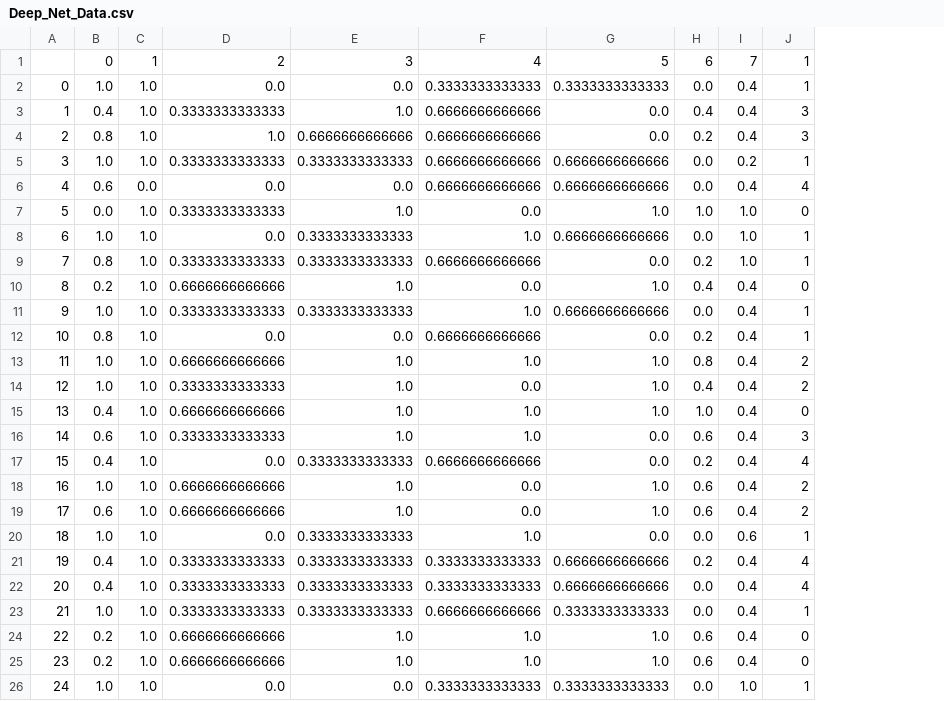
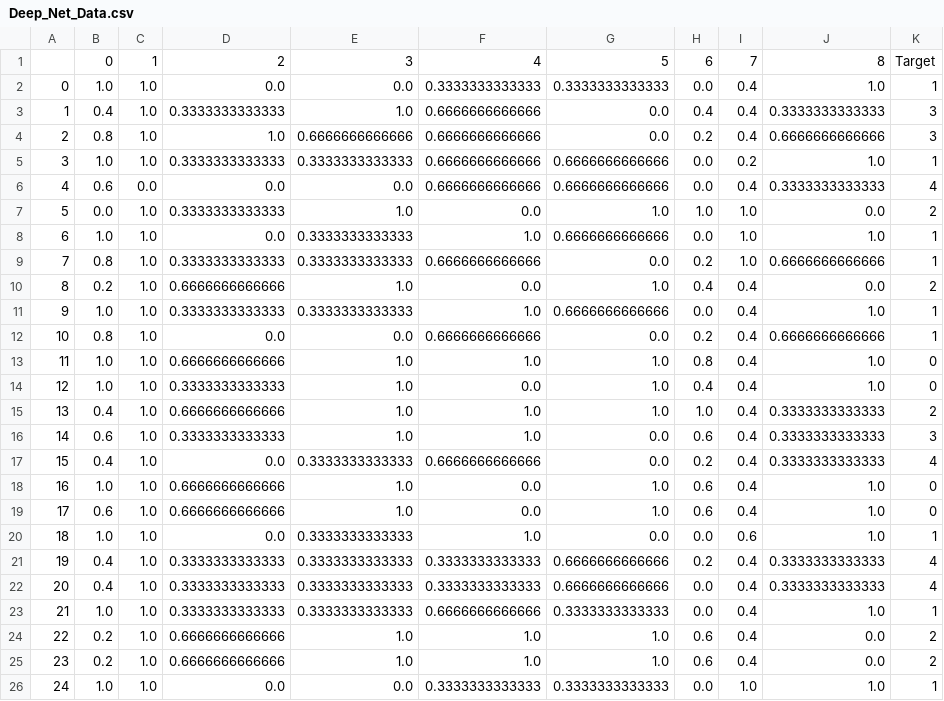
Before and after one commit to drkkgy/Covid19-Vaccine-Dosage-Predict, a CSV file: Experiment Scripts/DeepNet_Training_Data/Deep_Net_Data.csv, drawn as a sheet; addresses are those after the commit; the diff names each change by its address in the sheet, - before the commit and + after, or states it on an @@ line.

Commit message:
Integrated Deep Net model

```diff
--- a/Experiment Scripts/DeepNet_Training_Data/Deep_Net_Data.csv
+++ b/Experiment Scripts/DeepNet_Training_Data/Deep_Net_Data.csv
+column J, rows 1-26: 8 | 1.0 | 0.3333333333333 | 0.6666666666666 | 1.0 | 0.3333333333333 | 0.0 | 1.0 | 0.6666666666666 | 0.0 | 1.0 | 0.6666666666666 | 1.0 | 1.0 | 0.3333333333333 | 0.3333333333333 | 0.3333333333333 | 1.0 | 1.0 | 1.0 | 0.3333333333333 | 0.3333333333333 | 1.0 | 0.0 | 0.0 | 1.0
-K1: 1
+K1: Target
-K7: 0
+K7: 2
-K10: 0
+K10: 2
-K13:K14: 2
+K13:K14: 0
-K15: 0
+K15: 2
-K18:K19: 2
+K18:K19: 0
-K24:K25: 0
+K24:K25: 2
```
Also changed, not shown: 2 other files.
